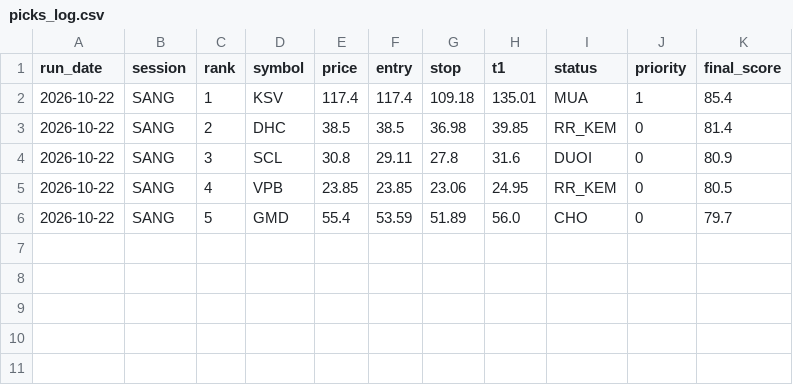
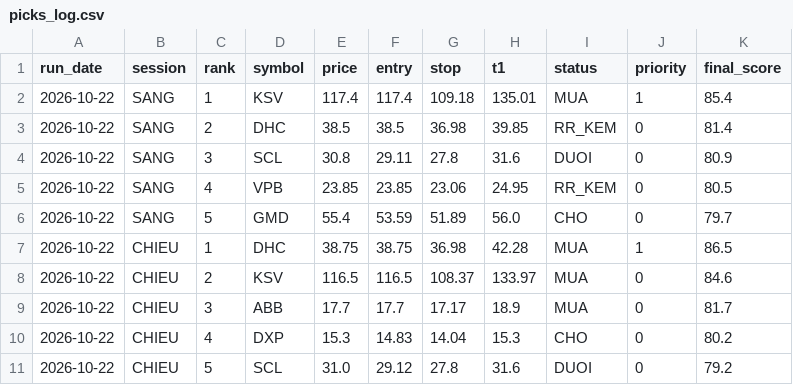
Before and after one commit to karenmanucian1-commits/Top-5-Co-Phieu-Hang-Ngay-Claude, a CSV file: data/picks_log.csv, drawn as a sheet; the diff names each change by its address in the sheet, - before the commit and + after, or states it on an @@ line.

```diff
--- a/data/picks_log.csv
+++ b/data/picks_log.csv
+row 7: 2026-10-22 | CHIEU | 1 | DHC | 38.75 | 38.75 | 36.98 | 42.28 | MUA | 1 | 86.5
+row 8: 2026-10-22 | CHIEU | 2 | KSV | 116.5 | 116.5 | 108.37 | 133.97 | MUA | 0 | 84.6
+row 9: 2026-10-22 | CHIEU | 3 | ABB | 17.7 | 17.7 | 17.17 | 18.9 | MUA | 0 | 81.7
+row 10: 2026-10-22 | CHIEU | 4 | DXP | 15.3 | 14.83 | 14.04 | 15.3 | CHO | 0 | 80.2
+row 11: 2026-10-22 | CHIEU | 5 | SCL | 31.0 | 29.12 | 27.8 | 31.6 | DUOI | 0 | 79.2
```
Also changed, not shown: 1 other file.
